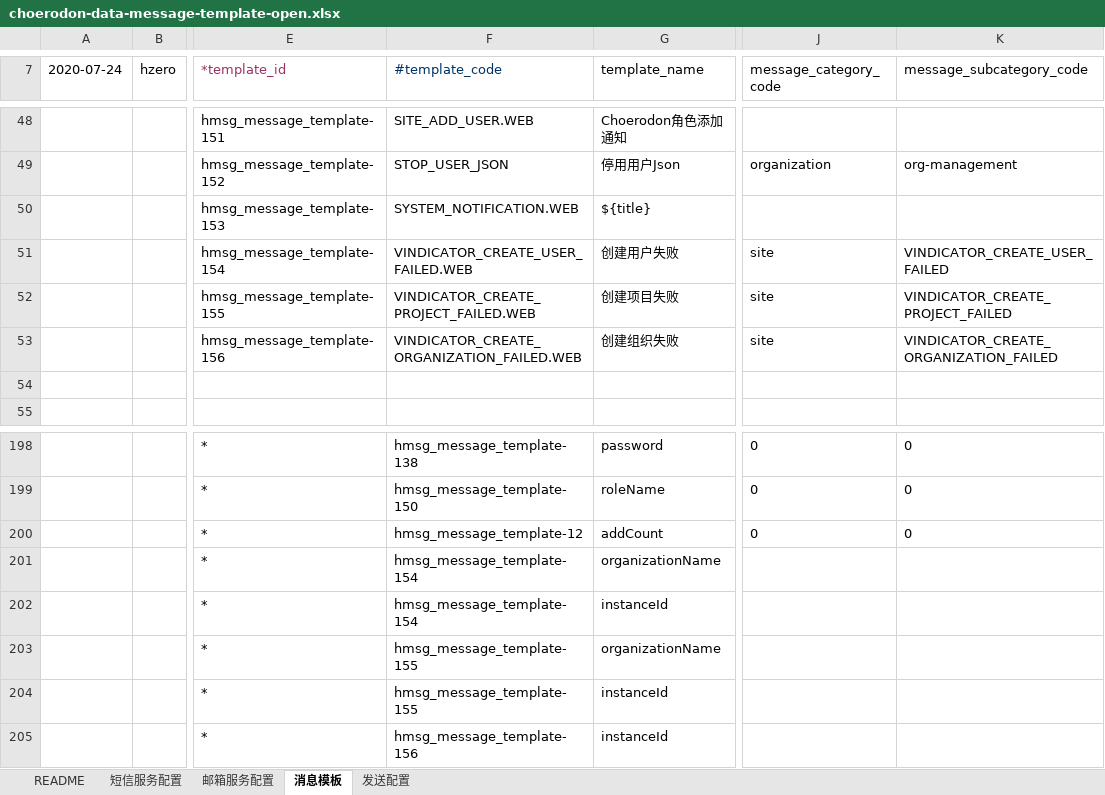
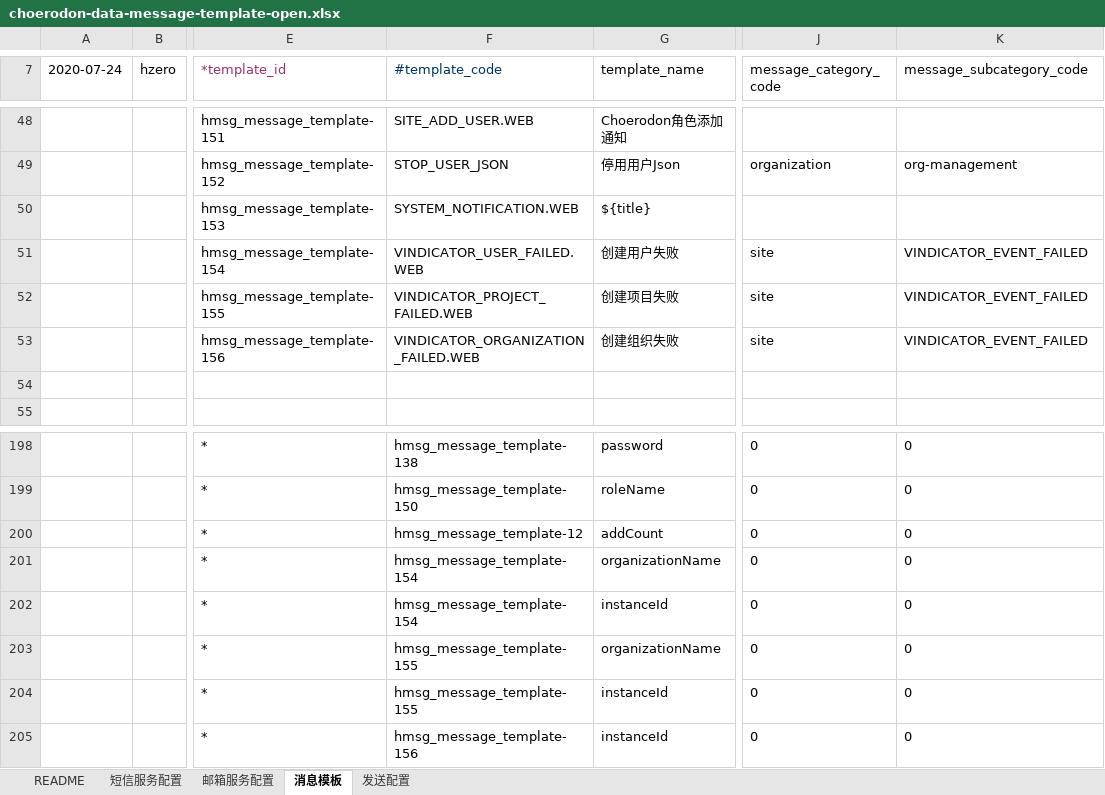
Before and after one commit to open-hand/choerodon-message, an Excel workbook: src/main/resources/script/db/init-data/hzero_message/hzero_message/choerodon-data-message-template-open.xlsx, sheet 消息模板, drawn as a sheet; only a part is shown, gaps mark what is left out; values as stored, in another font and other column widths than the file's, no borders; the diff names each change by its address in the sheet, - before the commit and + after, or states it on an @@ line.

Commit message:
[IMP] 修改初始化数据

```diff
--- a/src/main/resources/script/db/init-data/hzero_message/hzero_message/choerodon-data-message-template-open.xlsx (sheet 消息模板)
+++ b/src/main/resources/script/db/init-data/hzero_message/hzero_message/choerodon-data-message-template-open.xlsx (sheet 消息模板)
-F51 (#template_code): VINDICATOR_CREATE_USER_FAILED.WEB
+F51 (#template_code): VINDICATOR_USER_FAILED.WEB
-K51 (message_subcategory_code): VINDICATOR_CREATE_USER_FAILED
+K51 (message_subcategory_code): VINDICATOR_EVENT_FAILED
-F52 (#template_code): VINDICATOR_CREATE_PROJECT_FAILED.WEB
+F52 (#template_code): VINDICATOR_PROJECT_FAILED.WEB
-K52 (message_subcategory_code): VINDICATOR_CREATE_PROJECT_FAILED
+K52 (message_subcategory_code): VINDICATOR_EVENT_FAILED
-F53 (#template_code): VINDICATOR_CREATE_ORGANIZATION_FAILED.WEB
+F53 (#template_code): VINDICATOR_ORGANIZATION_FAILED.WEB
-K53 (message_subcategory_code): VINDICATOR_CREATE_ORGANIZATION_FAILED
+K53 (message_subcategory_code): VINDICATOR_EVENT_FAILED
-J201:J205 (message_category_code): (empty)
+J201:J205 (message_category_code): 0
-K201:K205 (message_subcategory_code): (empty)
+K201:K205 (message_subcategory_code): 0
```
Also changed, not shown: sheet 发送配置.
